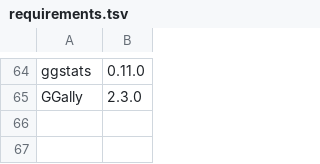
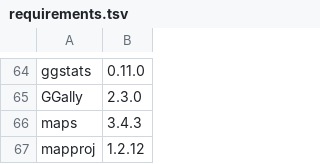
Before and after one commit to HedvigS/UD_complexity, a TSV file: requirements.tsv, drawn as a sheet; only a part is shown, gaps mark what is left out; the diff names each change by its address in the sheet, - before the commit and + after, or states it on an @@ line.

```diff
--- a/requirements.tsv
+++ b/requirements.tsv
+row 66: maps | 3.4.3
+row 67: mapproj | 1.2.12
```
Also changed, not shown: 12 other files.
